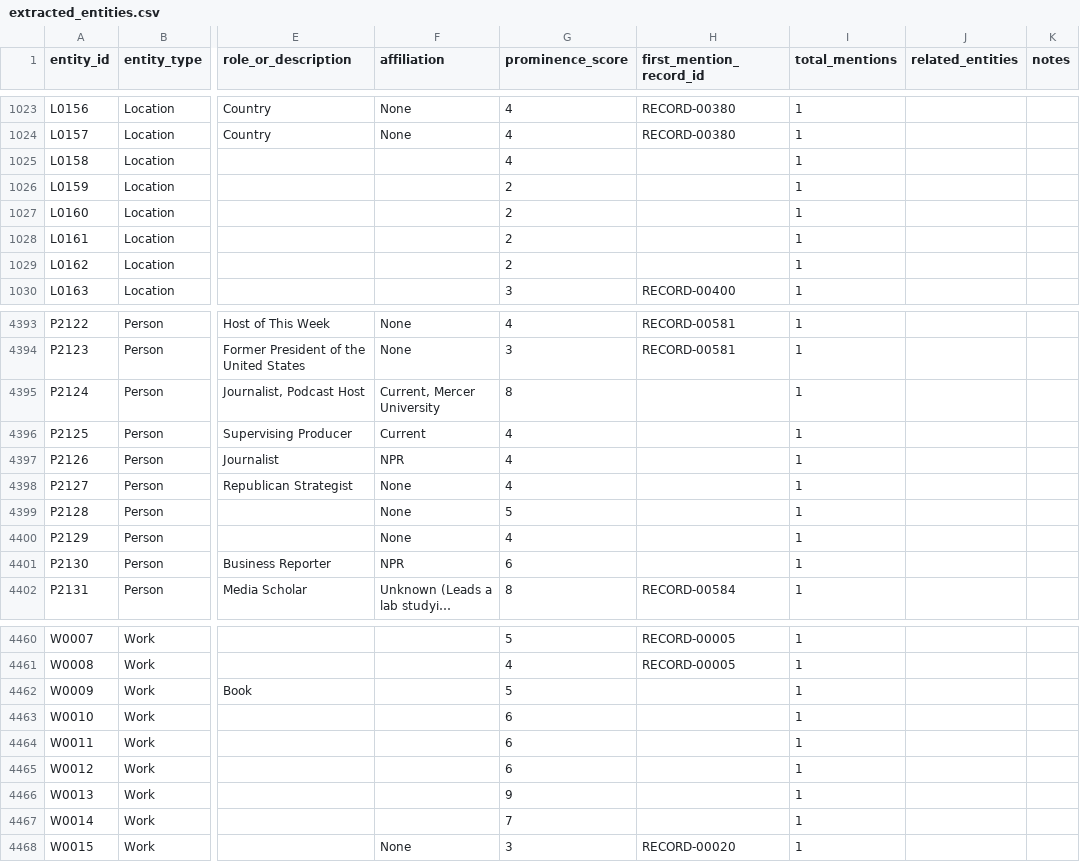
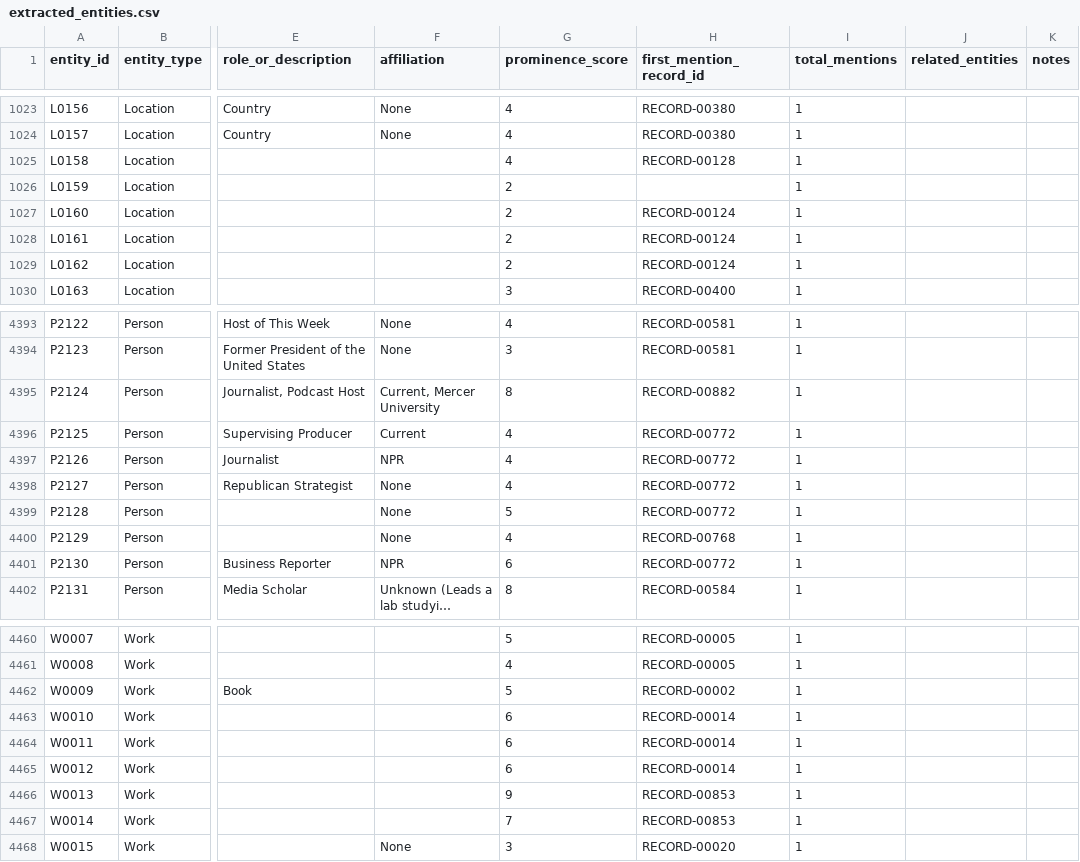
Before and after one commit to jamditis/rosen-frontend, a CSV file: data/extracted_entities.csv, drawn as a sheet; only a part is shown, gaps mark what is left out; long unchanged cells end in …; the diff covers the shown part only; the diff names each change by its address in the sheet, - before the commit and + after, or states it on an @@ line.

```diff
--- a/data/extracted_entities.csv
+++ b/data/extracted_entities.csv
-H1025 (first_mention_record_id): (empty)
+H1025 (first_mention_record_id): RECORD-00128
-H1027:H1029 (first_mention_record_id): (empty)
+H1027:H1029 (first_mention_record_id): RECORD-00124
-H4395 (first_mention_record_id): (empty)
+H4395 (first_mention_record_id): RECORD-00882
-H4396:H4399 (first_mention_record_id): (empty)
+H4396:H4399 (first_mention_record_id): RECORD-00772
-H4400 (first_mention_record_id): (empty)
+H4400 (first_mention_record_id): RECORD-00768
-H4401 (first_mention_record_id): (empty)
+H4401 (first_mention_record_id): RECORD-00772
-H4462 (first_mention_record_id): (empty)
+H4462 (first_mention_record_id): RECORD-00002
-H4463:H4465 (first_mention_record_id): (empty)
+H4463:H4465 (first_mention_record_id): RECORD-00014
-H4466:H4467 (first_mention_record_id): (empty)
+H4466:H4467 (first_mention_record_id): RECORD-00853
```
Also changed, not shown: 85 edited cells elsewhere in this file, 9 other files.
